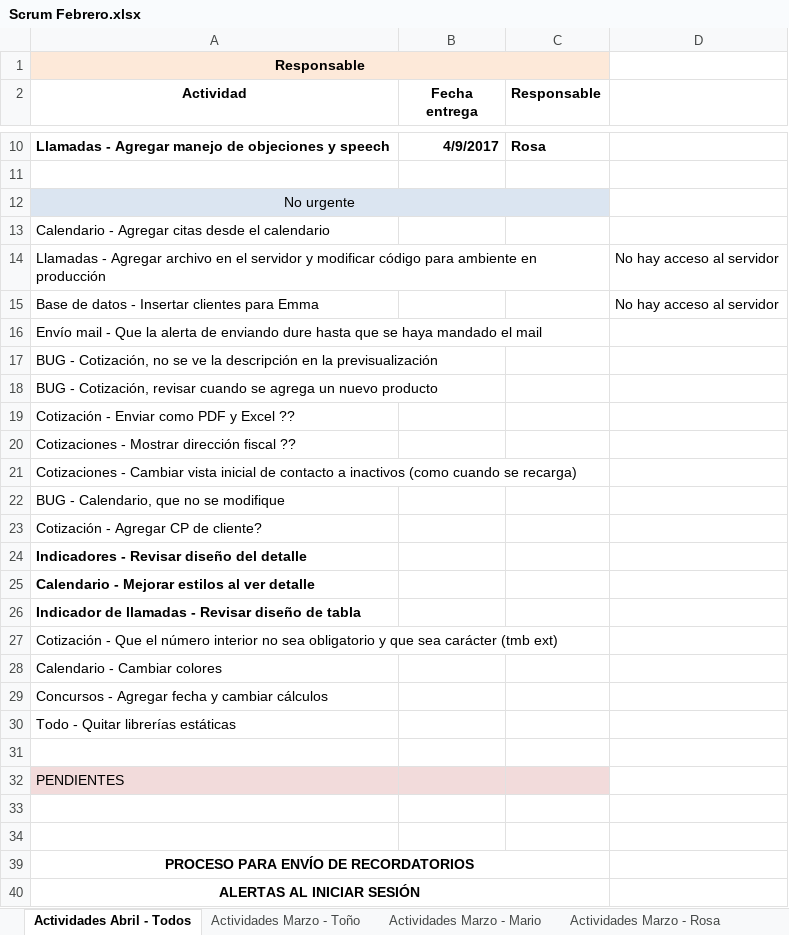
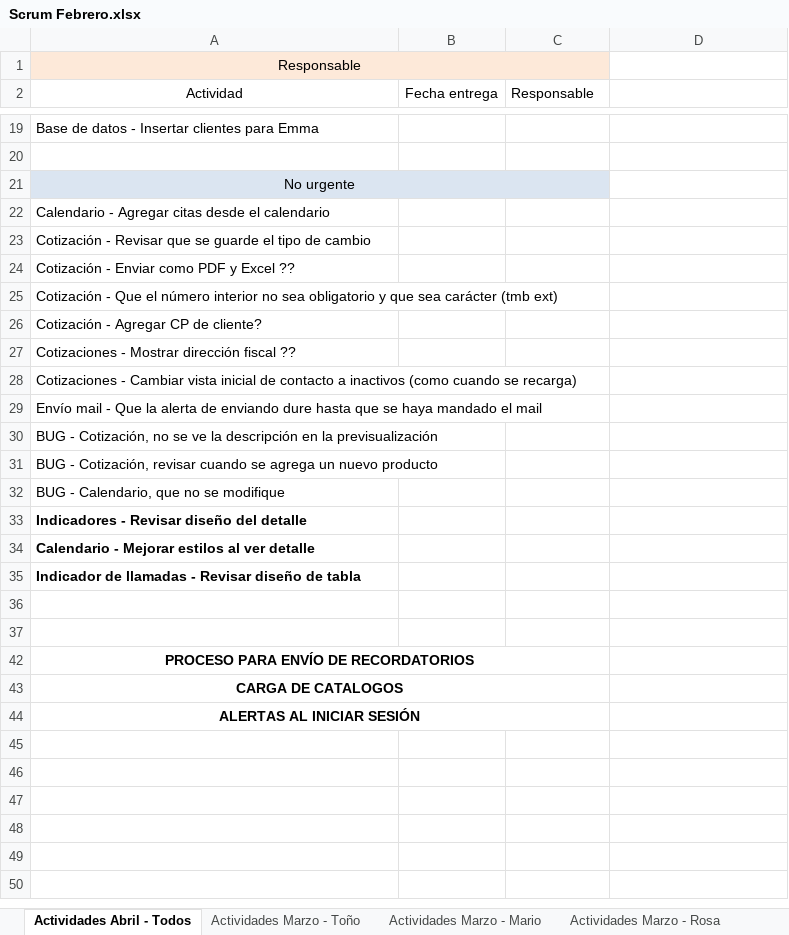
Before and after one commit to toniosoto26/CRM-Socia, an Excel workbook: Scrum Febrero.xlsx, sheet Actividades Abril - Todos, drawn as a sheet; only a part is shown, gaps mark what is left out; values as stored, in another font and other column widths than the file's, no borders; removed rows and columns are numbered as before the commit, all else as after; the diff covers the shown part only; the diff names each change by its address in the sheet, - before the commit and + after, or states it on an @@ line.

Commit message:
Actualizacion de actividades

```diff
--- a/Scrum Febrero.xlsx (sheet Actividades Abril - Todos)
+++ b/Scrum Febrero.xlsx (sheet Actividades Abril - Todos)
-A1 bold: on
+A1 bold: off
-A2:C2 bold: on
+A2:C2 bold: off
@@ row 10 moved to row 5: Llamadas - Agregar manejo de objeciones … @@
+row 19: Base de datos - Insertar clientes para Emma
-row 14: Llamadas - Agregar archivo en el servidor y modificar código para ambiente en producción |  |  | No hay acceso al servidor
-row 15: Base de datos - Insertar clientes para Emma |  |  | No hay acceso al servidor
+row 23: Cotización - Revisar que se guarde el tipo de cambio
@@ row 19 moved to row 24: Cotización - Enviar como PDF y Excel ?? @@
@@ row 27 moved to row 25: Cotización - Que el número interior no s… @@
@@ row 23 moved to row 26: Cotización - Agregar CP de cliente? @@
@@ row 20 moved to row 27: Cotizaciones - Mostrar dirección fiscal … @@
@@ row 21 moved to row 28: Cotizaciones - Cambiar vista inicial de … @@
-row 28: Calendario - Cambiar colores
-row 29: Concursos - Agregar fecha y cambiar cálculos
-row 30: Todo - Quitar librerías estáticas
-row 31: (empty)
-row 32: PENDIENTES
+row 43: CARGA DE CATALOGOS
```
Also changed, not shown: 9 added rows, 1 removed row, 2 moved rows and 3 edited cells elsewhere in this sheet, 36 other files.
